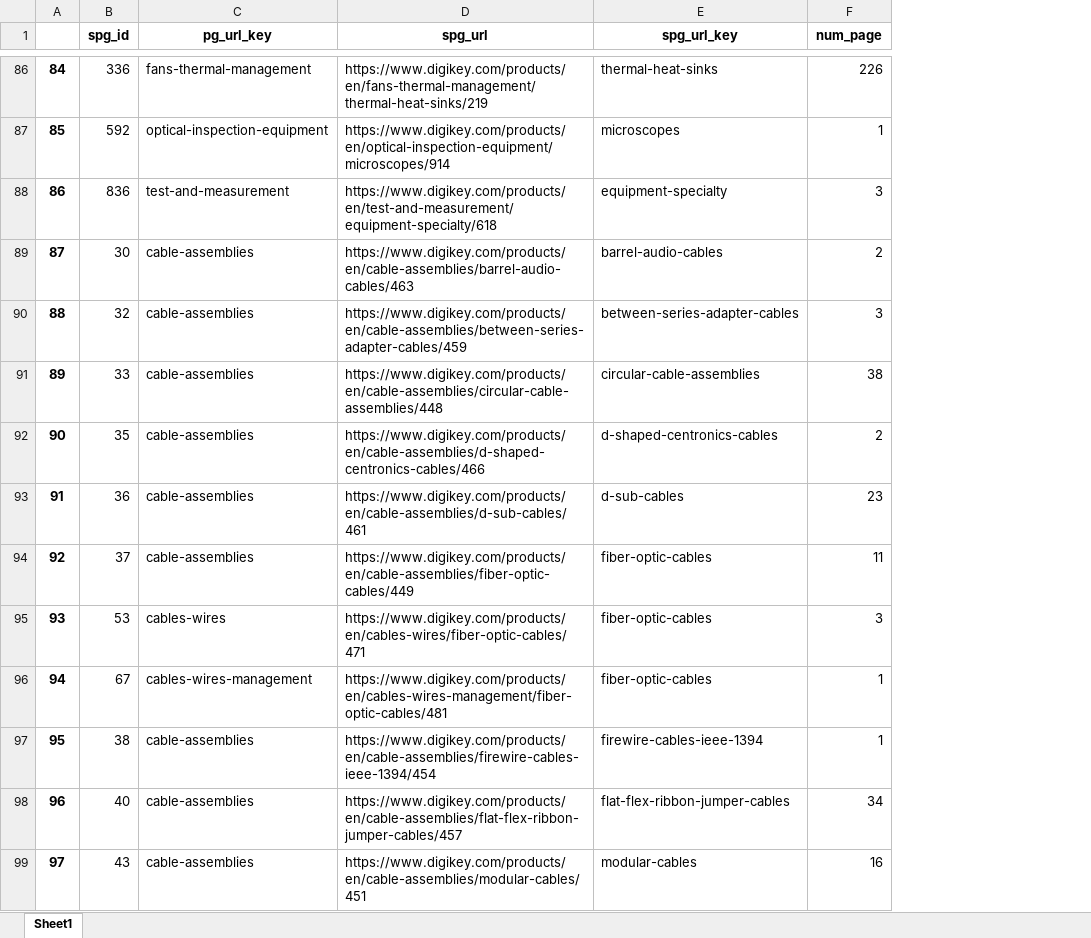
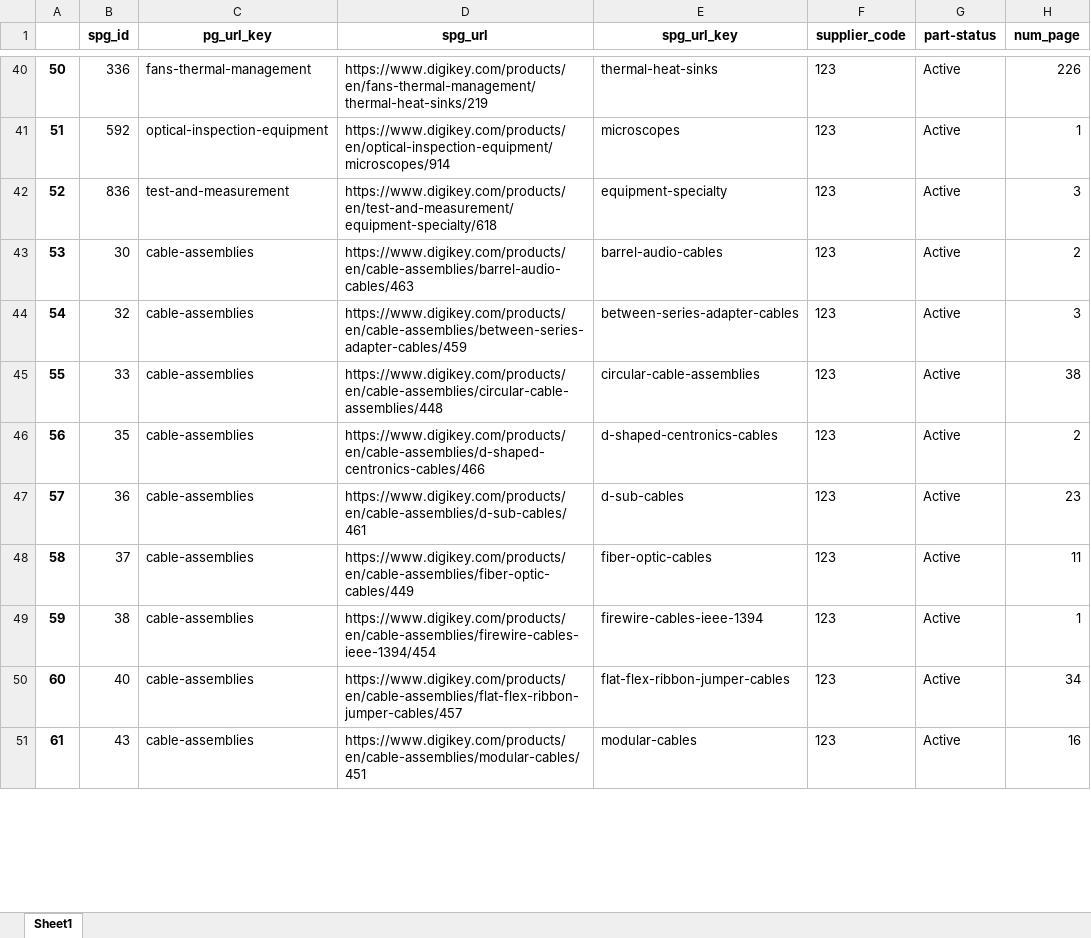
Before and after one commit to Jerry6574/DK_HTTP_Client, an Excel workbook: data/inner_join_df.xlsx, sheet Sheet1, drawn as a sheet; only a part is shown, gaps mark what is left out; values as stored, in another font and other column widths than the file's, no borders; removed rows and columns are numbered as before the commit, all else as after; the diff covers the shown part only; the diff names each change by its address in the sheet, - before the commit and + after, or states it on an @@ line.

```diff
--- a/data/inner_join_df.xlsx (sheet Sheet1)
+++ b/data/inner_join_df.xlsx (sheet Sheet1)
+column F (supplier_code), rows 40-51: all 123
+column G (part-status), rows 40-51: all Active
-A40: 84
+A40: 50
-A41: 85
+A41: 51
-A42: 86
+A42: 52
-A43: 87
+A43: 53
-A44: 88
+A44: 54
-A45: 89
+A45: 55
-A46: 90
+A46: 56
-A47: 91
+A47: 57
-A48: 92
+A48: 58
-row 95: 93 | 53 | cables-wires | https://www.digikey.com/products/en/cables-wires/fiber-optic-cables/471 | fiber-optic-cables | 3
-row 96: 94 | 67 | cables-wires-management | https://www.digikey.com/products/en/cables-wires-management/fiber-optic-cables/481 | fiber-optic-cables | 1
-A49: 95
+A49: 59
-A50: 96
+A50: 60
-A51: 97
+A51: 61
```
Also changed, not shown: 81 removed rows and 23 edited cells elsewhere in this sheet, data/inner_join_df_.xlsx, data/supplier.xlsx, 6 other files.
